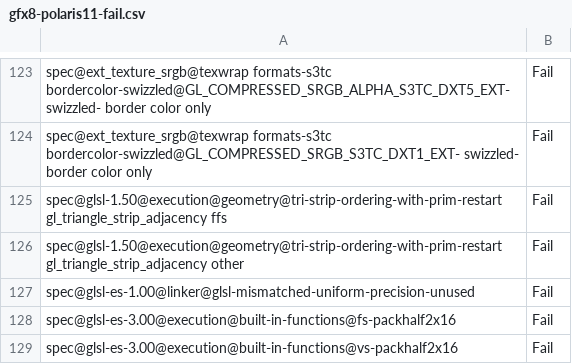
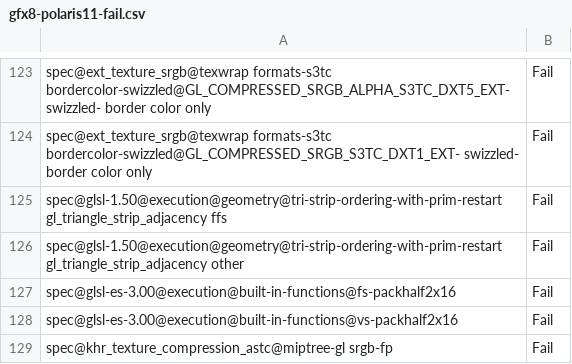
Before and after one commit to joshuaswarren/mesa-1, a CSV file: src/gallium/drivers/radeonsi/ci/gfx8-polaris11-fail.csv, drawn as a sheet; only a part is shown, gaps mark what is left out; the shorter side is filled out with more unchanged rows; the diff names each change by its address in the sheet, - before the commit and + after, or states it on an @@ line.

```diff
--- a/src/gallium/drivers/radeonsi/ci/gfx8-polaris11-fail.csv
+++ b/src/gallium/drivers/radeonsi/ci/gfx8-polaris11-fail.csv
-row 127: spec@glsl-es-1.00@linker@glsl-mismatched-uniform-precision-unused | Fail
```
Also changed, not shown: src/gallium/drivers/radeonsi/ci/gfx11-navi31-fail.csv, src/gallium/drivers/radeonsi/ci/gfx12-gfx1200-fail.csv, 7 other files.
